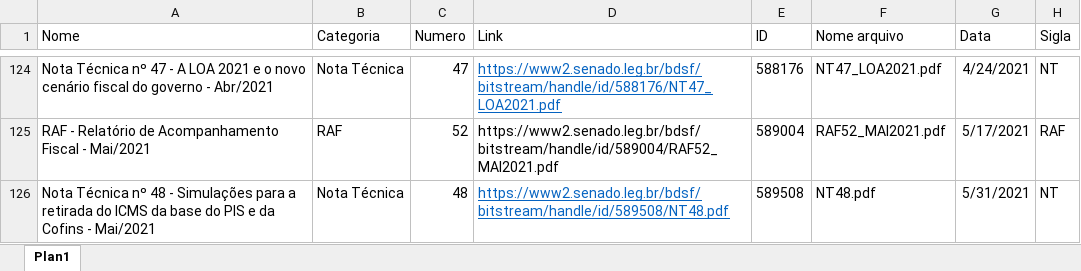
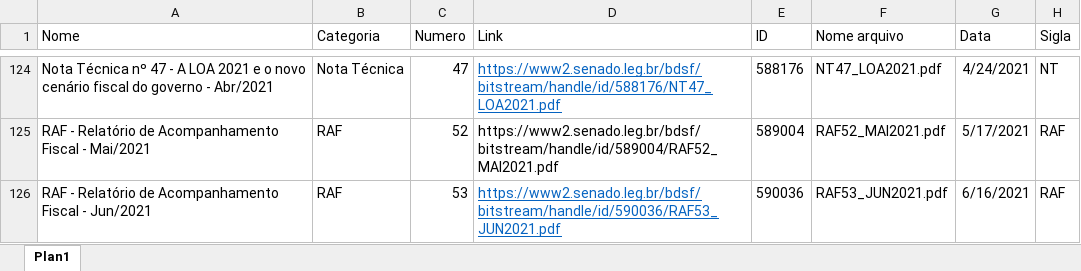
Before and after one commit to pho-souza/IFI_statistics, an Excel workbook: Lista.xlsx, sheet Plan1, drawn as a sheet; only a part is shown, gaps mark what is left out; values as stored, in another font and other column widths than the file's, no borders; conditional formats and table styles not drawn; removed rows and columns are numbered as before the commit, all else as after; the diff names each change by its address in the sheet, - before the commit and + after, or states it on an @@ line.

Commit message:
Add files via upload

```diff
--- a/Lista.xlsx (sheet Plan1)
+++ b/Lista.xlsx (sheet Plan1)
-row 126: Nota Técnica nº 48 - Simulações para a retirada do ICMS da base do PIS e da Cofins - Mai/2021 | Nota Técnica | 48 | https://www2.senado.leg.br/bdsf/bitstream/handle/id/589508/NT48.pdf | 589508 | NT48.pdf | 5/31/2021 | NT
+row 126: RAF - Relatório de Acompanhamento Fiscal - Jun/2021 | RAF | 53 | https://www2.senado.leg.br/bdsf/bitstream/handle/id/590036/RAF53_JUN2021.pdf | 590036 | RAF53_JUN2021.pdf | 6/16/2021 | RAF
```
